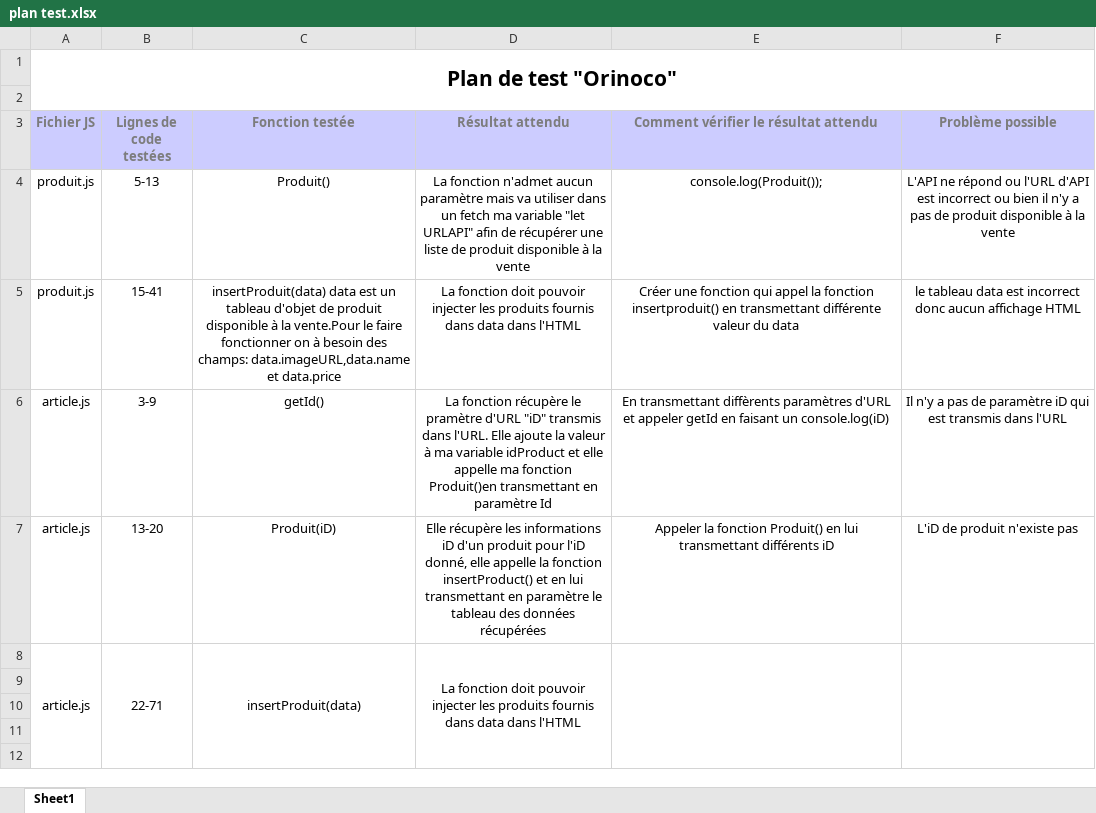
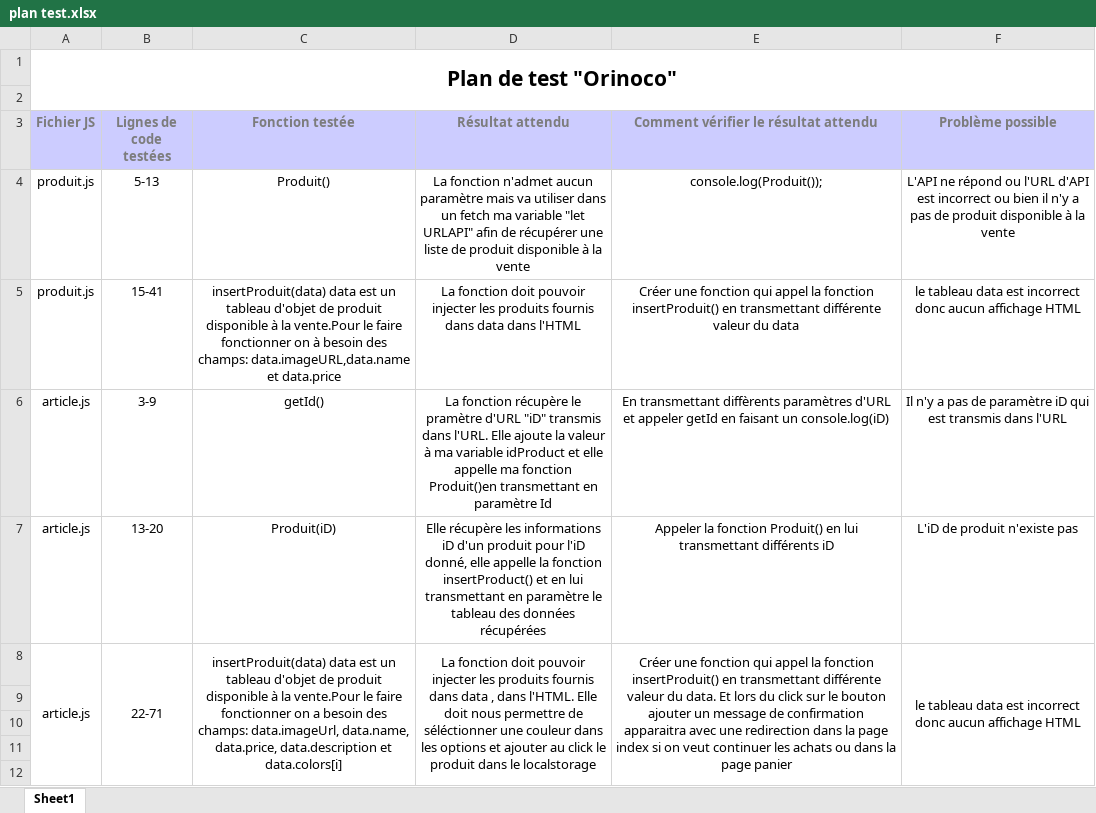
Before and after one commit to sousouben/Orinoco, an Excel workbook: plan test.xlsx, sheet Sheet1, drawn as a sheet; only a part is shown; values as stored, in another font and other column widths than the file's, no borders; the diff covers the shown part only; the diff names each change by its address in the sheet, - before the commit and + after, or states it on an @@ line.

```diff
--- a/plan test.xlsx (sheet Sheet1)
+++ b/plan test.xlsx (sheet Sheet1)
-E5: …la fonction insertproduit() en transmettant…
+E5: …la fonction insertProduit() en transmettant…
-C8 (Fonction testée): insertProduit(data)
+C8 (Fonction testée): insertProduit(data) data est un tableau d'objet de produit disponible à la vente.Pour le faire fonctionner on a besoin des champs: data.imageUrl, data.name, data.price, data.description et data.colors[i]
-D8 (Résultat attendu): …dans data dans l'HTML
+D8 (Résultat attendu): …dans data , dans l'HTML. Elle doit nous permettre de séléctionner une couleur dans les options et ajouter au click le produit dans le localstorage
-E8: (empty)
+E8: Créer une fonction qui appel la fonction insertProduit() en transmettant différente valeur du data. Et lors du click sur le bouton ajouter un message de confirmation apparaitra avec une redirection dans la page index si on veut continuer les achats ou dans la page panier
-F8 (Problème possible): (empty)
+F8 (Problème possible): le tableau data est incorrect donc aucun affichage HTML
```
Also changed, not shown: 1 removed row, 27 edited cells and merged cells elsewhere in this sheet, 2 other files.
